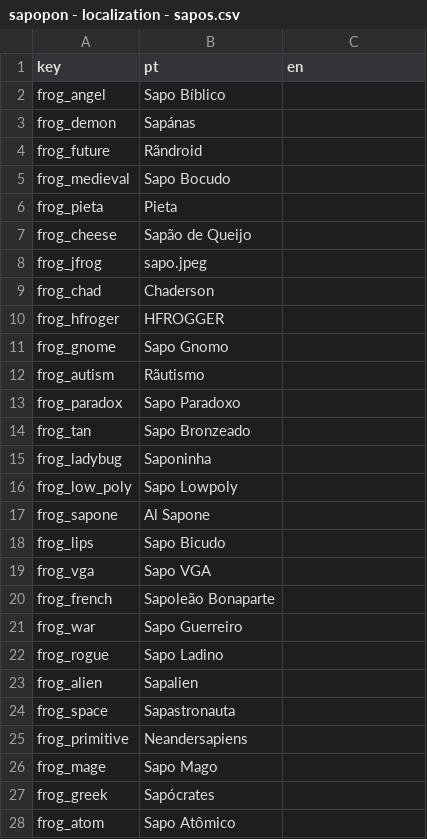
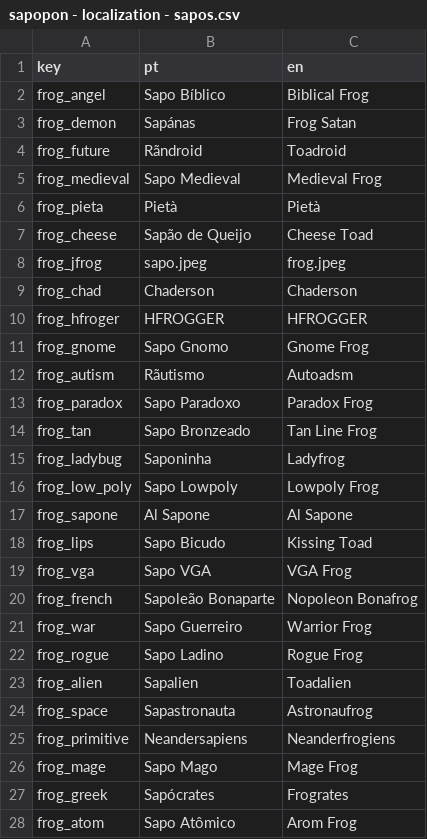
Before and after one commit to cosmicfoxgames/sapopon, a CSV file: localization/sapopon - localization - sapos.csv, drawn as a sheet; only a part is shown; the diff covers the shown part only.

```diff
--- a/localization/sapopon - localization - sapos.csv
+++ b/localization/sapopon - localization - sapos.csv
@@ -1,28 +1,28 @@
 key,pt,en
-frog_angel,Sapo Bíblico,
-frog_demon,Sapánas,
-frog_future,Rãndroid,
-frog_medieval,Sapo Bocudo,
-frog_pieta,Pieta,
-frog_cheese,Sapão de Queijo,
-frog_jfrog,sapo.jpeg,
-frog_chad,Chaderson,
-frog_hfroger,HFROGGER,
-frog_gnome,Sapo Gnomo,
-frog_autism,Rãutismo,
-frog_paradox,Sapo Paradoxo,
-frog_tan,Sapo Bronzeado,
-frog_ladybug,Saponinha,
-frog_low_poly,Sapo Lowpoly,
-frog_sapone,Al Sapone,
-frog_lips,Sapo Bicudo,
-frog_vga,Sapo VGA,
-frog_french,Sapoleão Bonaparte,
-frog_war,Sapo Guerreiro,
-frog_rogue,Sapo Ladino,
-frog_alien,Sapalien,
-frog_space,Sapastronauta,
-frog_primitive,Neandersapiens,
-frog_mage,Sapo Mago,
-frog_greek,Sapócrates,
-frog_atom,Sapo Atômico,
+frog_angel,Sapo Bíblico,Biblical Frog
+frog_demon,Sapánas,Frog Satan
+frog_future,Rãndroid,Toadroid
+frog_medieval,Sapo Medieval,Medieval Frog
+frog_pieta,Pietà,Pietà
+frog_cheese,Sapão de Queijo,Cheese Toad
+frog_jfrog,sapo.jpeg,frog.jpeg
+frog_chad,Chaderson,Chaderson
+frog_hfroger,HFROGGER,HFROGGER
+frog_gnome,Sapo Gnomo,Gnome Frog
+frog_autism,Rãutismo,Autoadsm
+frog_paradox,Sapo Paradoxo,Paradox Frog
+frog_tan,Sapo Bronzeado,Tan Line Frog
+frog_ladybug,Saponinha,Ladyfrog
+frog_low_poly,Sapo Lowpoly,Lowpoly Frog
+frog_sapone,Al Sapone,Al Sapone
+frog_lips,Sapo Bicudo,Kissing Toad
+frog_vga,Sapo VGA,VGA Frog
+frog_french,Sapoleão Bonaparte,Nopoleon Bonafrog
+frog_war,Sapo Guerreiro,Warrior Frog
+frog_rogue,Sapo Ladino,Rogue Frog
+frog_alien,Sapalien,Toadalien
+frog_space,Sapastronauta,Astronaufrog
+frog_primitive,Neandersapiens,Neanderfrogiens
+frog_mage,Sapo Mago,Mage Frog
+frog_greek,Sapócrates,Frogrates
+frog_atom,Sapo Atômico,Arom Frog
```
Also changed, not shown: 2 added rows and 8 edited cells elsewhere in this file, localization/sapopon - localization - ui.csv, 9 other files.
